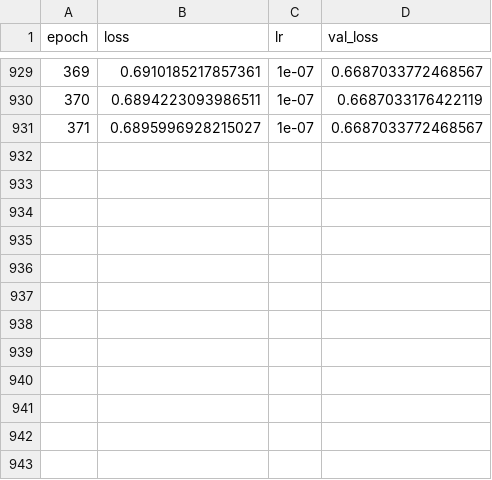
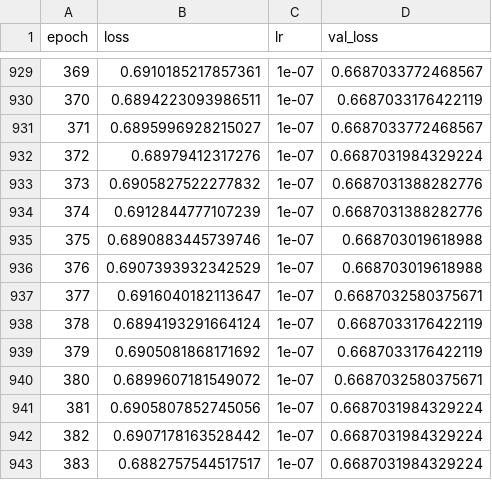
Before and after one commit to Akshit0601/Anomaly-Detection, a CSV file: files/log_2.csv, drawn as a sheet; only a part is shown, gaps mark what is left out.

Commit message:
model on new data

```diff
--- a/files/log_2.csv
+++ b/files/log_2.csv
@@ -931 +931,13 @@ epoch,loss,lr,val_loss
 371,0.6895996928215027,1e-07,0.6687033772468567
+372,0.68979412317276,1e-07,0.6687031984329224
+373,0.6905827522277832,1e-07,0.6687031388282776
+374,0.6912844777107239,1e-07,0.6687031388282776
+375,0.6890883445739746,1e-07,0.668703019618988
+376,0.6907393932342529,1e-07,0.668703019618988
+377,0.6916040182113647,1e-07,0.6687032580375671
+378,0.6894193291664124,1e-07,0.6687033176422119
+379,0.6905081868171692,1e-07,0.6687033176422119
+380,0.6899607181549072,1e-07,0.6687032580375671
+381,0.6905807852745056,1e-07,0.6687031984329224
+382,0.6907178163528442,1e-07,0.6687031984329224
+383,0.6882757544517517,1e-07,0.6687031984329224
```
Also changed, not shown: 1 other file.
